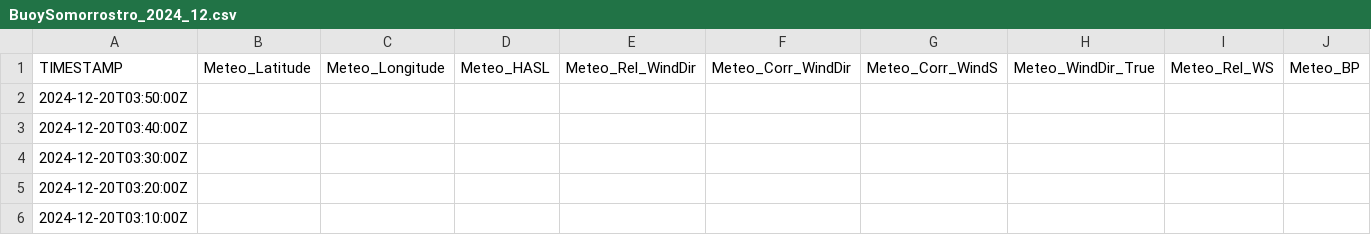
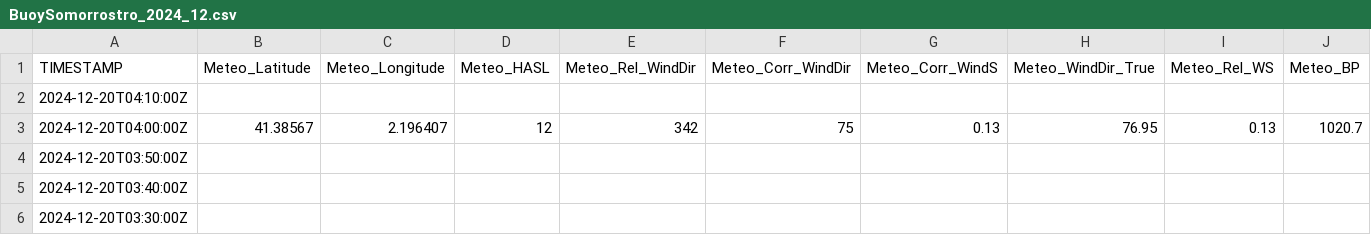
Before and after one commit to ICATMAR/BuoyData, a CSV file: Somorrostro/csv/BuoySomorrostro_2024_12.csv, drawn as a sheet; only a part is shown; the shorter side is filled out with more unchanged rows; rows hold the shown columns only; the diff names each change by its address in the sheet, - before the commit and + after, or states it on an @@ line.

Commit message:
Data update

```diff
--- a/Somorrostro/csv/BuoySomorrostro_2024_12.csv
+++ b/Somorrostro/csv/BuoySomorrostro_2024_12.csv
+row 2: 2024-12-20T04:10:00Z
+row 3: 2024-12-20T04:00:00Z | 41.38567 | 2.196407 | 12 | 342 | 75 | 0.13 | 76.95 | 0.13 | 1020.7
```
